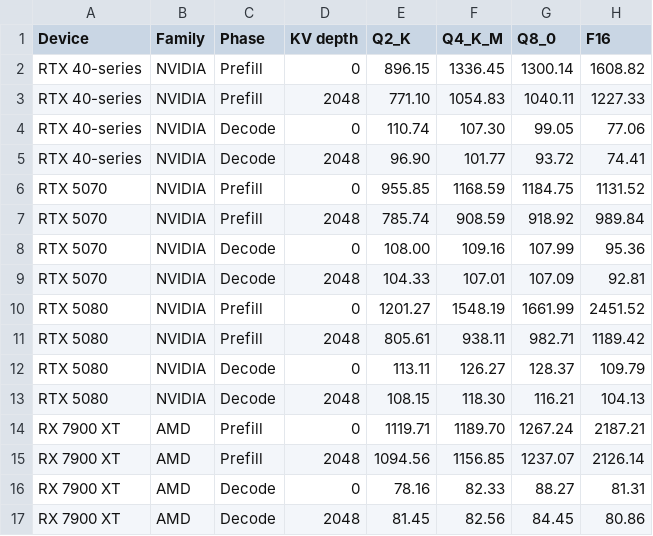
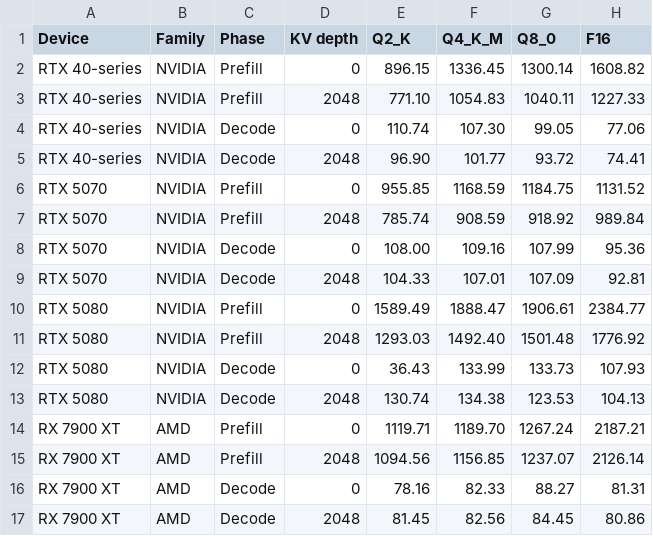
Before and after one commit to reeselevine/web-of-llamas, a TSV file: quantization_data.tsv, drawn as a sheet; only a part is shown.

```diff
--- a/quantization_data.tsv
+++ b/quantization_data.tsv
@@ -9,6 +9,6 @@ RTX 5070	NVIDIA	Decode	0	108.00	109.16	107.99	95.36
 RTX 5070	NVIDIA	Decode	2048	104.33	107.01	107.09	92.81
-RTX 5080	NVIDIA	Prefill	0	1201.27	1548.19	1661.99	2451.52
-RTX 5080	NVIDIA	Prefill	2048	805.61	938.11	982.71	1189.42
-RTX 5080	NVIDIA	Decode	0	113.11	126.27	128.37	109.79
-RTX 5080	NVIDIA	Decode	2048	108.15	118.30	116.21	104.13
+RTX 5080	NVIDIA	Prefill	0	1589.49	1888.47	1906.61	2384.77
+RTX 5080	NVIDIA	Prefill	2048	1293.03	1492.40	1501.48	1776.92
+RTX 5080	NVIDIA	Decode	0	36.43	133.99	133.73	107.93
+RTX 5080	NVIDIA	Decode	2048	130.74	134.38	123.53	104.13
 RX 7900 XT	AMD	Prefill	0	1119.71	1189.70	1267.24	2187.21
```
Also changed, not shown: portability_data.tsv, 39 other files.
